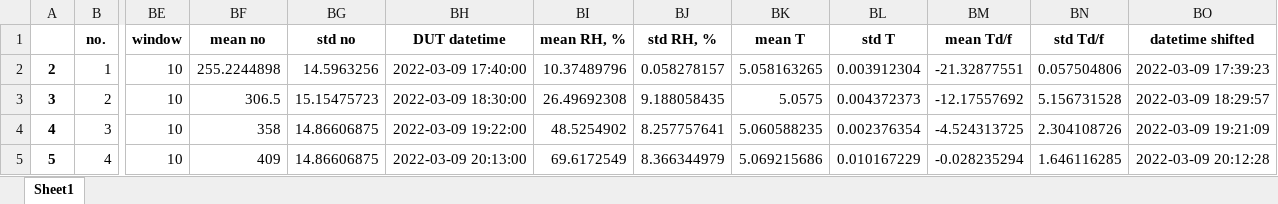
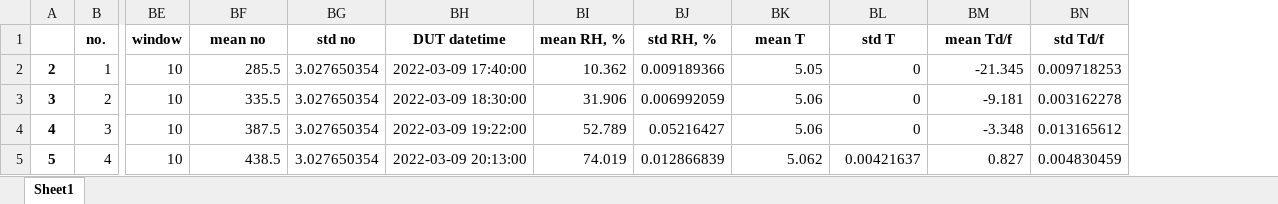
Before and after one commit to Stefaanjanssens/Combine_data_logger, an Excel workbook: datacombined dataloggerMSLmi70.xlsx.xlsx, sheet Sheet1, drawn as a sheet; only a part is shown, gaps mark what is left out; values as stored, in another font and other column widths than the file's, no borders; the diff covers the shown part only; the diff names each change by its address in the sheet, - before the commit and + after, or states it on an @@ line.

```diff
--- a/datacombined dataloggerMSLmi70.xlsx.xlsx (sheet Sheet1)
+++ b/datacombined dataloggerMSLmi70.xlsx.xlsx (sheet Sheet1)
-column BO (datetime shifted), rows 2-5: 2022-03-09 17:39:23 | 2022-03-09 18:29:57 | 2022-03-09 19:21:09 | 2022-03-09 20:12:28
-BF2 (mean no): 255.2244898
+BF2 (mean no): 285.5
-BG2 (std no): 14.5963256
+BG2 (std no): 3.027650354
-BI2 (mean RH, %): 10.37489796
+BI2 (mean RH, %): 10.362
-BJ2 (std RH, %): 0.058278157
+BJ2 (std RH, %): 0.009189366
-BK2 (mean T): 5.058163265
+BK2 (mean T): 5.05
-BL2 (std T): 0.003912304
+BL2 (std T): 0
-BM2 (mean Td/f): -21.32877551
+BM2 (mean Td/f): -21.345
-BN2 (std Td/f): 0.057504806
+BN2 (std Td/f): 0.009718253
-BF3 (mean no): 306.5
+BF3 (mean no): 335.5
-BG3 (std no): 15.15475723
+BG3 (std no): 3.027650354
-BI3 (mean RH, %): 26.49692308
+BI3 (mean RH, %): 31.906
-BJ3 (std RH, %): 9.188058435
+BJ3 (std RH, %): 0.006992059
-BK3 (mean T): 5.0575
+BK3 (mean T): 5.06
-BL3 (std T): 0.004372373
+BL3 (std T): 0
-BM3 (mean Td/f): -12.17557692
+BM3 (mean Td/f): -9.181
-BN3 (std Td/f): 5.156731528
+BN3 (std Td/f): 0.003162278
-BF4 (mean no): 358
+BF4 (mean no): 387.5
-BG4:BG5 (std no): 14.86606875
+BG4:BG5 (std no): 3.027650354
-BI4 (mean RH, %): 48.5254902
+BI4 (mean RH, %): 52.789
-BJ4 (std RH, %): 8.257757641
+BJ4 (std RH, %): 0.05216427
-BK4 (mean T): 5.060588235
+BK4 (mean T): 5.06
-BL4 (std T): 0.002376354
+BL4 (std T): 0
-BM4 (mean Td/f): -4.524313725
+BM4 (mean Td/f): -3.348
-BN4 (std Td/f): 2.304108726
+BN4 (std Td/f): 0.013165612
-BF5 (mean no): 409
+BF5 (mean no): 438.5
-BI5 (mean RH, %): 69.6172549
+BI5 (mean RH, %): 74.019
-BJ5 (std RH, %): 8.366344979
+BJ5 (std RH, %): 0.012866839
-BK5 (mean T): 5.069215686
+BK5 (mean T): 5.062
-BL5 (std T): 0.010167229
+BL5 (std T): 0.00421637
-BM5 (mean Td/f): -0.028235294
+BM5 (mean Td/f): 0.827
-BN5 (std Td/f): 1.646116285
+BN5 (std Td/f): 0.004830459
```
Also changed, not shown: 303 edited cells elsewhere in this sheet, 1 other file.
